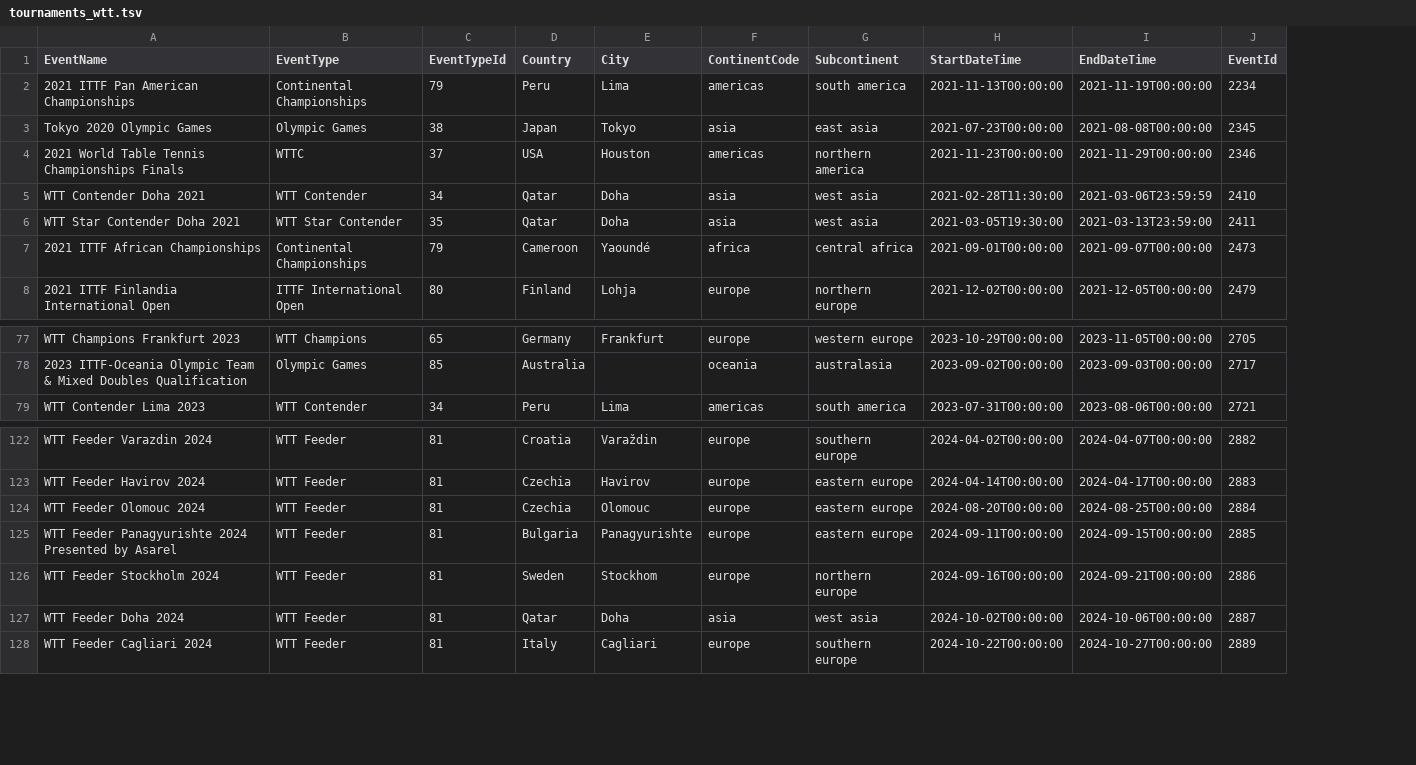
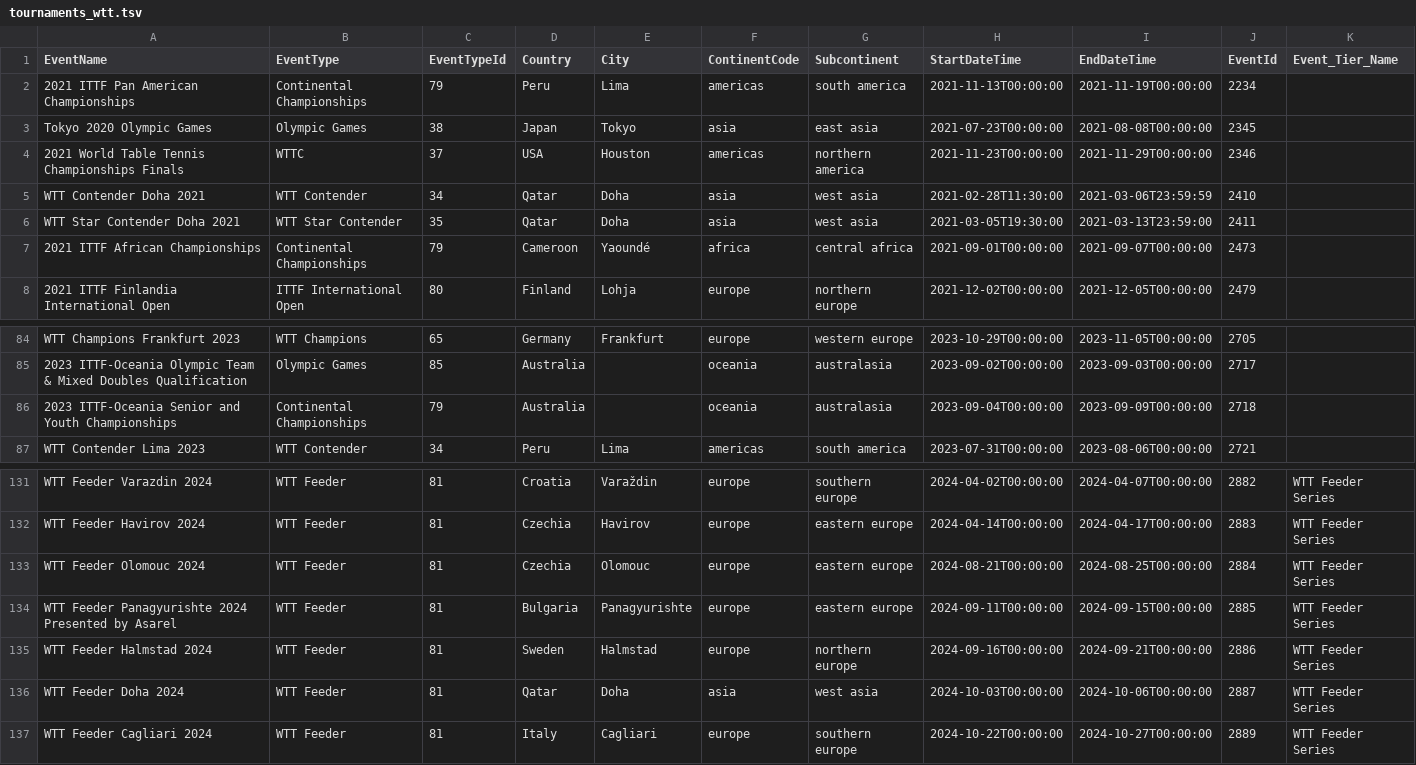
Before and after one commit to daimeng/chiquita, a TSV file: data/tournaments_wtt.tsv, drawn as a sheet; only a part is shown, gaps mark what is left out; addresses are those after the commit; the diff covers the shown part only; the diff names each change by its address in the sheet, - before the commit and + after, or states it on an @@ line.

```diff
--- a/data/tournaments_wtt.tsv
+++ b/data/tournaments_wtt.tsv
+column K (Event_Tier_Name), rows 131-137: all WTT Feeder Series
+row 86: 2023 ITTF-Oceania Senior and Youth Championships | Continental Championships | 79 | Australia |  | oceania | australasia | 2023-09-04T00:00:00 | 2023-09-09T00:00:00 | 2718
-H133 (StartDateTime): 2024-08-20T00:00:00
+H133 (StartDateTime): 2024-08-21T00:00:00
-A135 (EventName): WTT Feeder Stockholm 2024
+A135 (EventName): WTT Feeder Halmstad 2024
-E135 (City): Stockhom
+E135 (City): Halmstad
-H136 (StartDateTime): 2024-10-02T00:00:00
+H136 (StartDateTime): 2024-10-03T00:00:00
```
Also changed, not shown: 15 added rows, 1 removed row and 4 edited cells elsewhere in this file, 2 other files.
